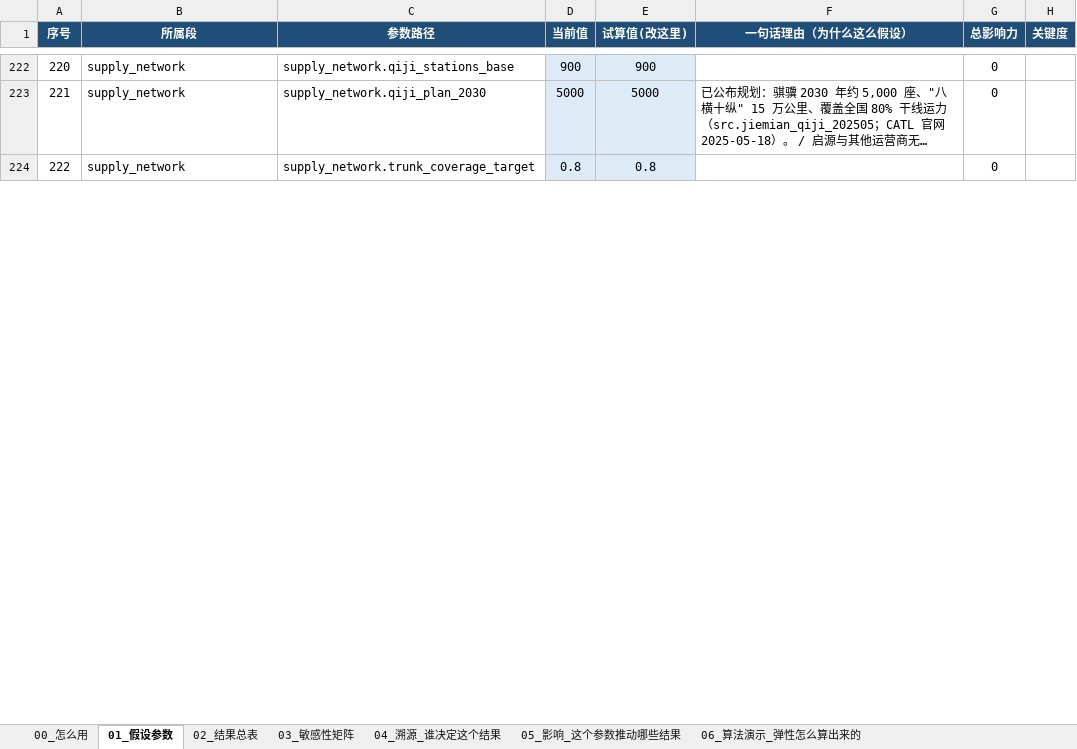
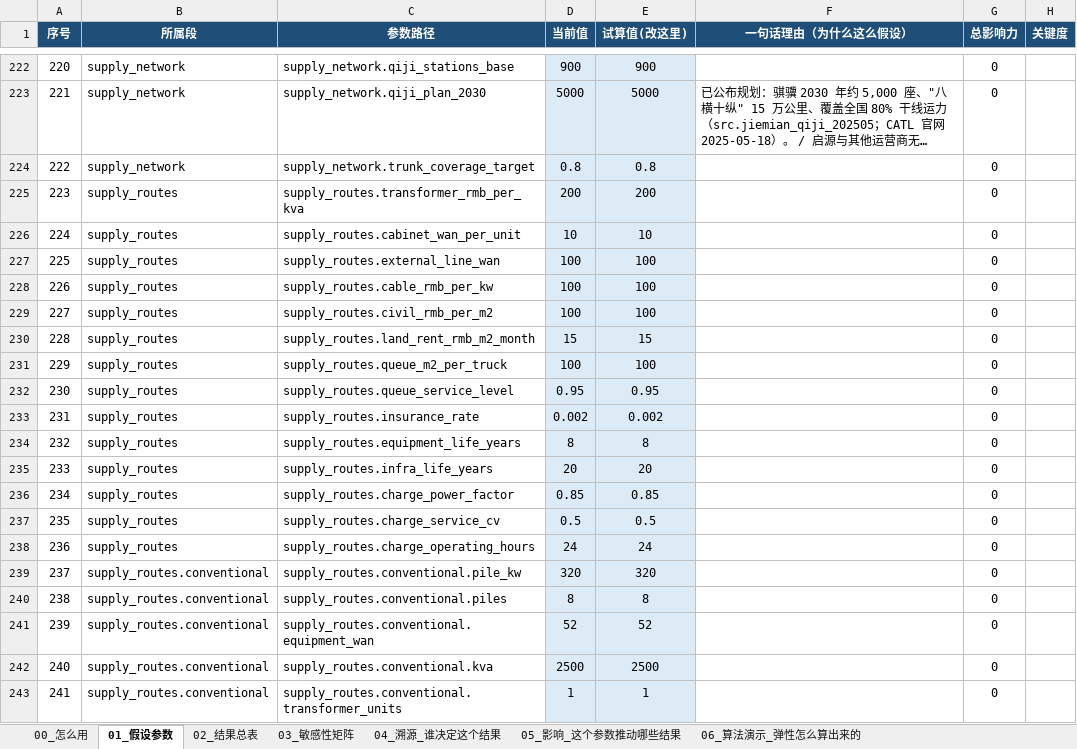
Before and after one commit to kedouzc/energy_ningde, an Excel workbook: 业务/换电/定量计算/换电战略决策模型_v4_3/outputs/换电模型_参数与血缘_v4.3.xlsx, sheet 01_假设参数, drawn as a sheet; only a part is shown, gaps mark what is left out; long unchanged cells end in …; values as stored, in another font and other column widths than the file's, no borders; 1 other sheet too large or unreadable and not compared; the diff covers the shown part only; the diff names each change by its address in the sheet, - before the commit and + after, or states it on an @@ line.

```diff
--- a/业务/换电/定量计算/换电战略决策模型_v4_3/outputs/换电模型_参数与血缘_v4.3.xlsx (sheet 01_假设参数)
+++ b/业务/换电/定量计算/换电战略决策模型_v4_3/outputs/换电模型_参数与血缘_v4.3.xlsx (sheet 01_假设参数)
+row 225: 223 | supply_routes | supply_routes.transformer_rmb_per_kva | 200 | 200 |  | 0
+row 226: 224 | supply_routes | supply_routes.cabinet_wan_per_unit | 10 | 10 |  | 0
+row 227: 225 | supply_routes | supply_routes.external_line_wan | 100 | 100 |  | 0
+row 228: 226 | supply_routes | supply_routes.cable_rmb_per_kw | 100 | 100 |  | 0
+row 229: 227 | supply_routes | supply_routes.civil_rmb_per_m2 | 100 | 100 |  | 0
+row 230: 228 | supply_routes | supply_routes.land_rent_rmb_m2_month | 15 | 15 |  | 0
+row 231: 229 | supply_routes | supply_routes.queue_m2_per_truck | 100 | 100 |  | 0
+row 232: 230 | supply_routes | supply_routes.queue_service_level | 0.95 | 0.95 |  | 0
+row 233: 231 | supply_routes | supply_routes.insurance_rate | 0.002 | 0.002 |  | 0
+row 234: 232 | supply_routes | supply_routes.equipment_life_years | 8 | 8 |  | 0
+row 235: 233 | supply_routes | supply_routes.infra_life_years | 20 | 20 |  | 0
+row 236: 234 | supply_routes | supply_routes.charge_power_factor | 0.85 | 0.85 |  | 0
+row 237: 235 | supply_routes | supply_routes.charge_service_cv | 0.5 | 0.5 |  | 0
+row 238: 236 | supply_routes | supply_routes.charge_operating_hours | 24 | 24 |  | 0
+row 239: 237 | supply_routes.conventional | supply_routes.conventional.pile_kw | 320 | 320 |  | 0
+row 240: 238 | supply_routes.conventional | supply_routes.conventional.piles | 8 | 8 |  | 0
+row 241: 239 | supply_routes.conventional | supply_routes.conventional.equipment_wan | 52 | 52 |  | 0
+row 242: 240 | supply_routes.conventional | supply_routes.conventional.kva | 2500 | 2500 |  | 0
+row 243: 241 | supply_routes.conventional | supply_routes.conventional.transformer_units | 1 | 1 |  | 0
```
Also changed, not shown: 29 added rows and row numbers in column A elsewhere in this sheet, 业务/换电/定量计算/换电战略决策模型_v4_3/outputs/换电决策树_v4.3.xlsx, 13 other files.
